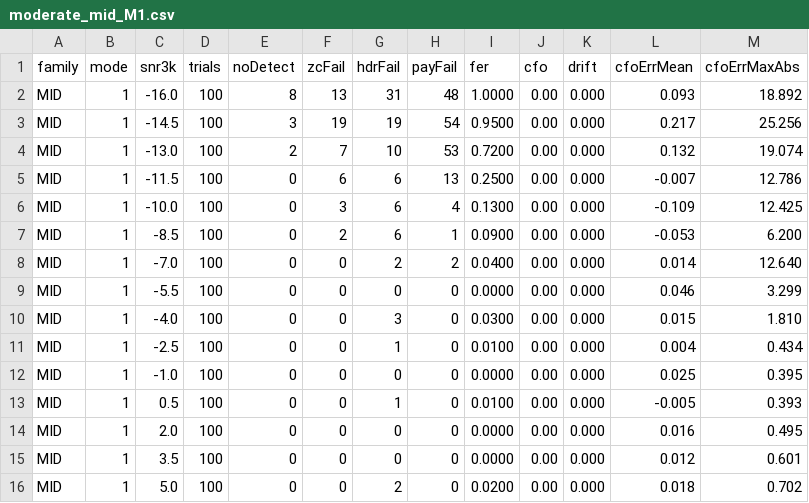
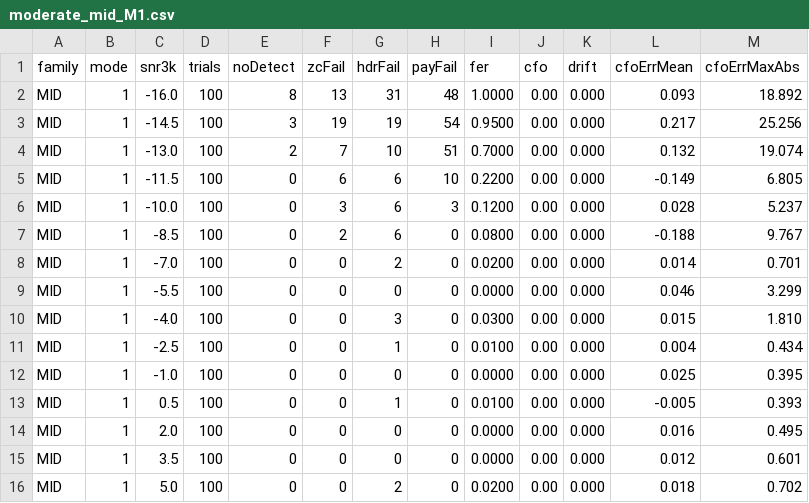
Before and after one commit to pingpongshow/skywave, a CSV file: docs/conformance/css_fading_floors_2026-10-14/moderate_mid_M1.csv, drawn as a sheet.

```diff
--- a/docs/conformance/css_fading_floors_2026-10-14/moderate_mid_M1.csv
+++ b/docs/conformance/css_fading_floors_2026-10-14/moderate_mid_M1.csv
@@ -3,7 +3,7 @@ MID,1,-16.0,100,8,13,31,48,1.0000,0.00,0.000,0.093,18.892
 MID,1,-14.5,100,3,19,19,54,0.9500,0.00,0.000,0.217,25.256
-MID,1,-13.0,100,2,7,10,53,0.7200,0.00,0.000,0.132,19.074
-MID,1,-11.5,100,0,6,6,13,0.2500,0.00,0.000,-0.007,12.786
-MID,1,-10.0,100,0,3,6,4,0.1300,0.00,0.000,-0.109,12.425
-MID,1,-8.5,100,0,2,6,1,0.0900,0.00,0.000,-0.053,6.200
-MID,1,-7.0,100,0,0,2,2,0.0400,0.00,0.000,0.014,12.640
+MID,1,-13.0,100,2,7,10,51,0.7000,0.00,0.000,0.132,19.074
+MID,1,-11.5,100,0,6,6,10,0.2200,0.00,0.000,-0.149,6.805
+MID,1,-10.0,100,0,3,6,3,0.1200,0.00,0.000,0.028,5.237
+MID,1,-8.5,100,0,2,6,0,0.0800,0.00,0.000,-0.188,9.767
+MID,1,-7.0,100,0,0,2,0,0.0200,0.00,0.000,0.014,0.701
 MID,1,-5.5,100,0,0,0,0,0.0000,0.00,0.000,0.046,3.299
```
Also changed, not shown: docs/conformance/css_fading_floors_2026-10-14/good_narrow_M1.csv, docs/conformance/css_fading_floors_2026-10-14/moderate_narrow_M1.csv, 36 other files.
